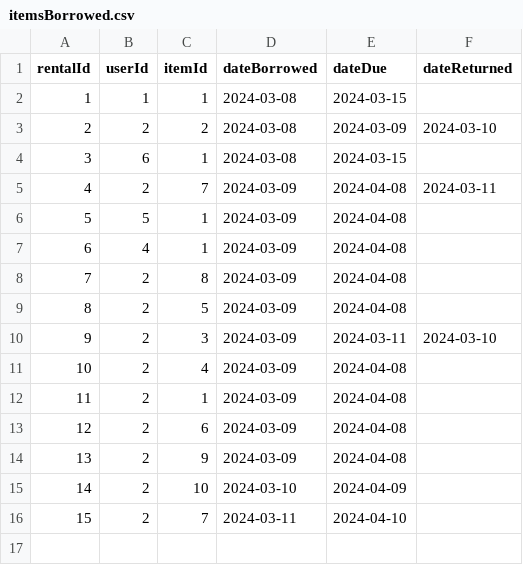
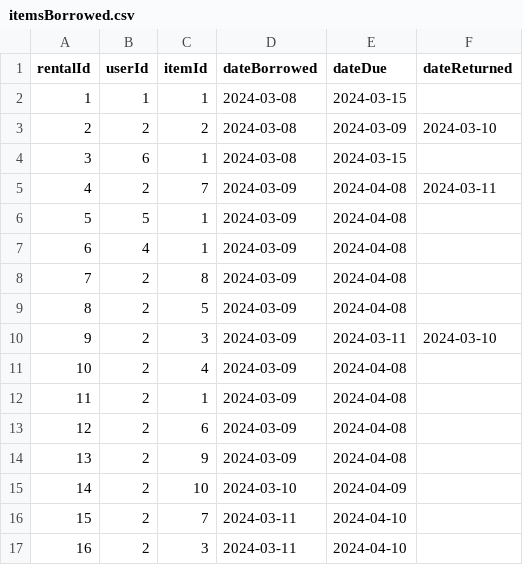
Before and after one commit to JoshMcCarron/Library-Management-System, a CSV file: LibraryManagementSystem/itemsBorrowed.csv, drawn as a sheet.

```diff
--- a/LibraryManagementSystem/itemsBorrowed.csv
+++ b/LibraryManagementSystem/itemsBorrowed.csv
@@ -16 +16,2 @@ rentalId,userId,itemId,dateBorrowed,dateDue,dateReturned
 15,2,7,2024-03-11,2024-04-10
+16,2,3,2024-03-11,2024-04-10
```
Also changed, not shown: LibraryManagementSystem/items.csv, 6 other files.
